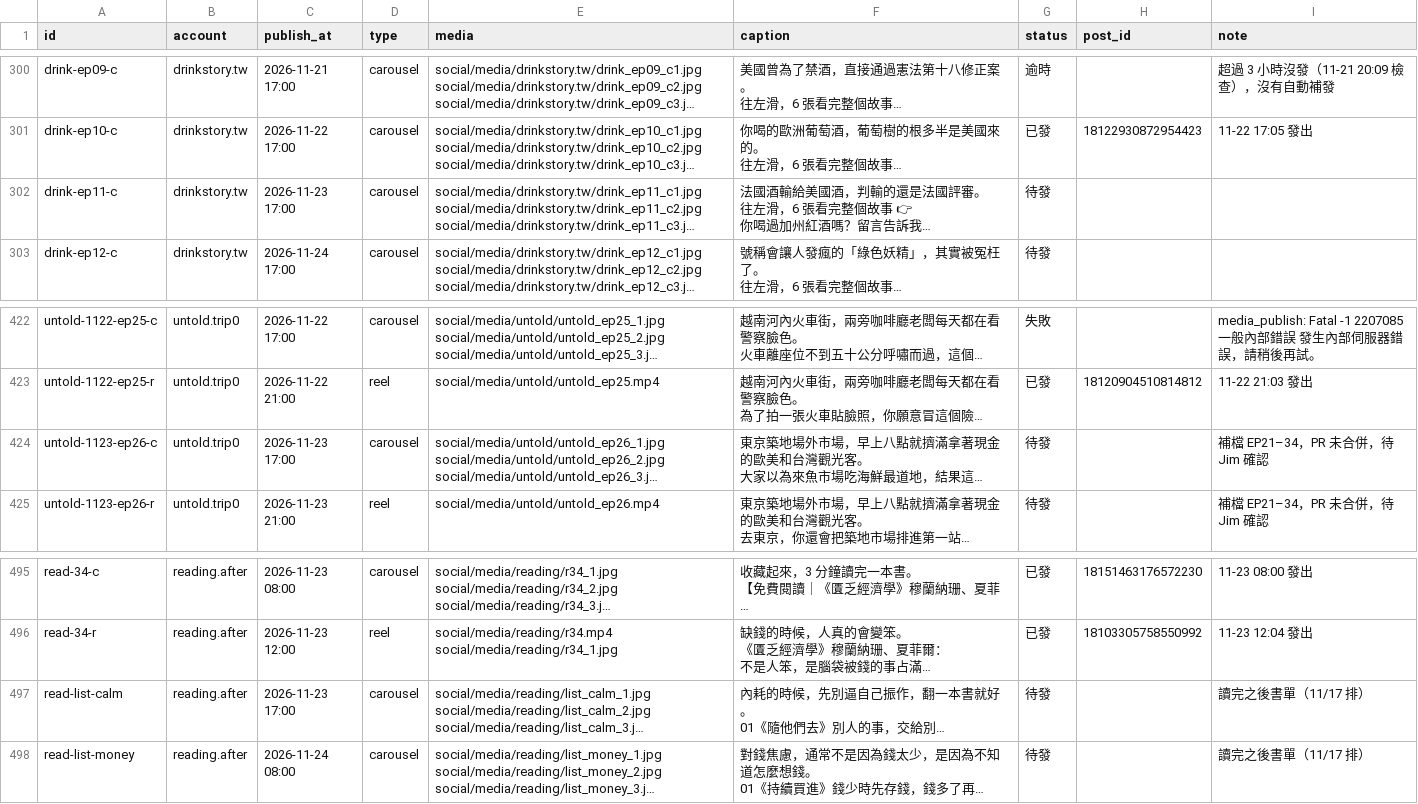
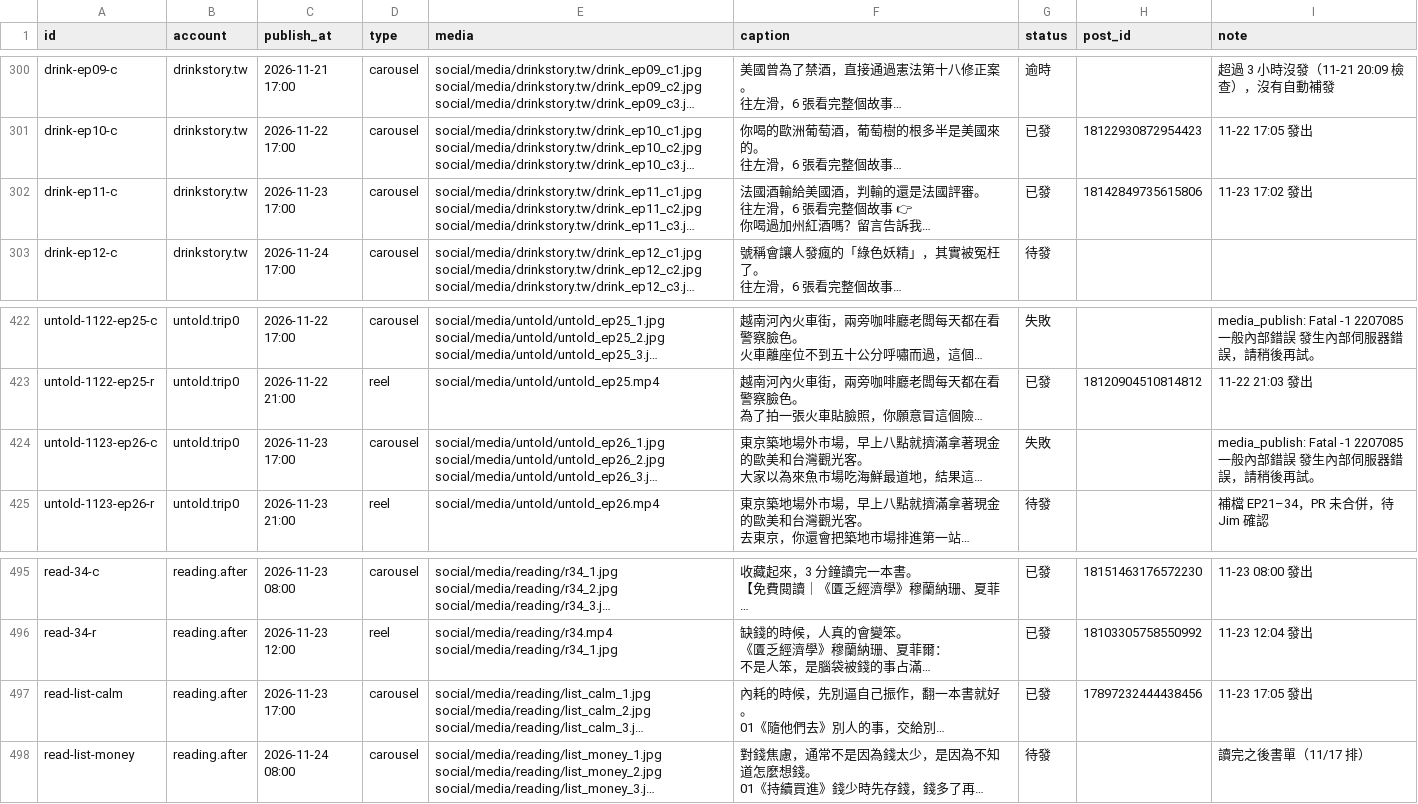
Before and after one commit to jay0916746661/jimframe-site, a CSV file: tools/meta-poster/ig_queue.csv, drawn as a sheet; only a part is shown, gaps mark what is left out; long unchanged cells end in …; the diff names each change by its address in the sheet, - before the commit and + after, or states it on an @@ line.

Commit message:
IG 發文結果 2026-11-23 09:05

```diff
--- a/tools/meta-poster/ig_queue.csv
+++ b/tools/meta-poster/ig_queue.csv
-G302 (status): 待發
+G302 (status): 已發
-H302 (post_id): (empty)
+H302 (post_id): 18142849735615806
-I302 (note): (empty)
+I302 (note): 11-23 17:02 發出
-G424 (status): 待發
+G424 (status): 失敗
-I424 (note): 補檔 EP21–34，PR 未合併，待 Jim 確認
+I424 (note): media_publish: Fatal -1 2207085 一般內部錯誤 發生內部伺服器錯誤，請稍後再試。
-G497 (status): 待發
+G497 (status): 已發
-H497 (post_id): (empty)
+H497 (post_id): 17897232444438456
-I497 (note): 讀完之後書單（11/17 排）
+I497 (note): 11-23 17:05 發出
```
